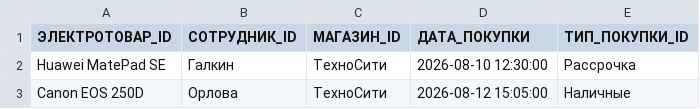
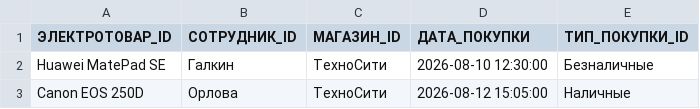
Before and after one commit to slavello/estore-spring, a CSV file: sample-data/purchases.csv, drawn as a sheet.

Commit message:
sample-data fix, code style

```diff
--- a/sample-data/purchases.csv
+++ b/sample-data/purchases.csv
@@ -1,3 +1,3 @@
 ЭЛЕКТРОТОВАР_ID;СОТРУДНИК_ID;МАГАЗИН_ID;ДАТА_ПОКУПКИ;ТИП_ПОКУПКИ_ID
-Huawei MatePad SE;Галкин;ТехноСити;2026-08-10 12:30:00;Рассрочка
+Huawei MatePad SE;Галкин;ТехноСити;2026-08-10 12:30:00;Безналичные
 Canon EOS 250D;Орлова;ТехноСити;2026-08-12 15:05:00;Наличные
```
Also changed, not shown: 4 other files.
